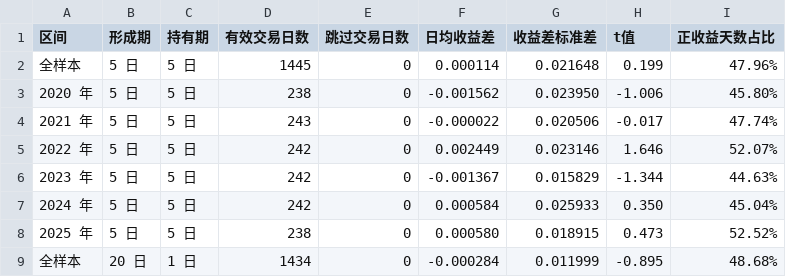
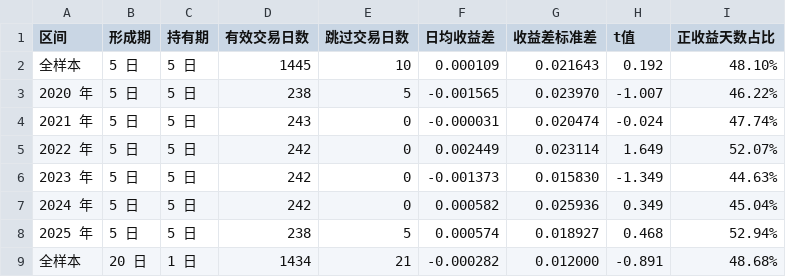
Before and after one commit to Cycloud1222/eq-mr-01-cn-equity-reversal, a CSV file: results/tables/subsample_stability.csv, drawn as a sheet; only a part is shown; the diff covers the shown part only.

```diff
--- a/results/tables/subsample_stability.csv
+++ b/results/tables/subsample_stability.csv
@@ -1,9 +1,9 @@
 区间,形成期,持有期,有效交易日数,跳过交易日数,日均收益差,收益差标准差,t值,正收益天数占比
-全样本,5 日,5 日,1445,0,0.000114,0.021648,0.199,47.96%
-2020 年,5 日,5 日,238,0,-0.001562,0.023950,-1.006,45.80%
-2021 年,5 日,5 日,243,0,-0.000022,0.020506,-0.017,47.74%
-2022 年,5 日,5 日,242,0,0.002449,0.023146,1.646,52.07%
-2023 年,5 日,5 日,242,0,-0.001367,0.015829,-1.344,44.63%
-2024 年,5 日,5 日,242,0,0.000584,0.025933,0.350,45.04%
-2025 年,5 日,5 日,238,0,0.000580,0.018915,0.473,52.52%
-全样本,20 日,1 日,1434,0,-0.000284,0.011999,-0.895,48.68%
+全样本,5 日,5 日,1445,10,0.000109,0.021643,0.192,48.10%
+2020 年,5 日,5 日,238,5,-0.001565,0.023970,-1.007,46.22%
+2021 年,5 日,5 日,243,0,-0.000031,0.020474,-0.024,47.74%
+2022 年,5 日,5 日,242,0,0.002449,0.023114,1.649,52.07%
+2023 年,5 日,5 日,242,0,-0.001373,0.015830,-1.349,44.63%
+2024 年,5 日,5 日,242,0,0.000582,0.025936,0.349,45.04%
+2025 年,5 日,5 日,238,5,0.000574,0.018927,0.468,52.94%
+全样本,20 日,1 日,1434,21,-0.000282,0.012000,-0.891,48.68%
```
Also changed, not shown: 16 edited cells elsewhere in this file, results/tables/cross_section_summary.csv, results/tables/hac_robustness_summary.csv, 8 other files.
